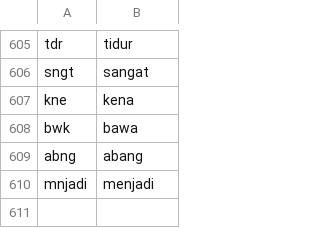
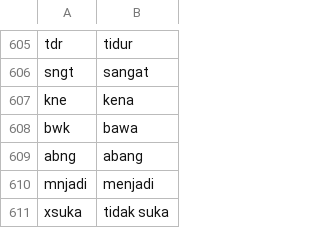
Before and after one commit to Qin0110/Malay-Lemmatizer, a CSV file: malindo_morph/BM_dict.csv, drawn as a sheet; only a part is shown, gaps mark what is left out.

Commit message:
Update BM_dict.csv

```diff
--- a/malindo_morph/BM_dict.csv
+++ b/malindo_morph/BM_dict.csv
@@ -610 +610,2 @@ abng,abang
 mnjadi,menjadi
+xsuka, tidak suka
```
